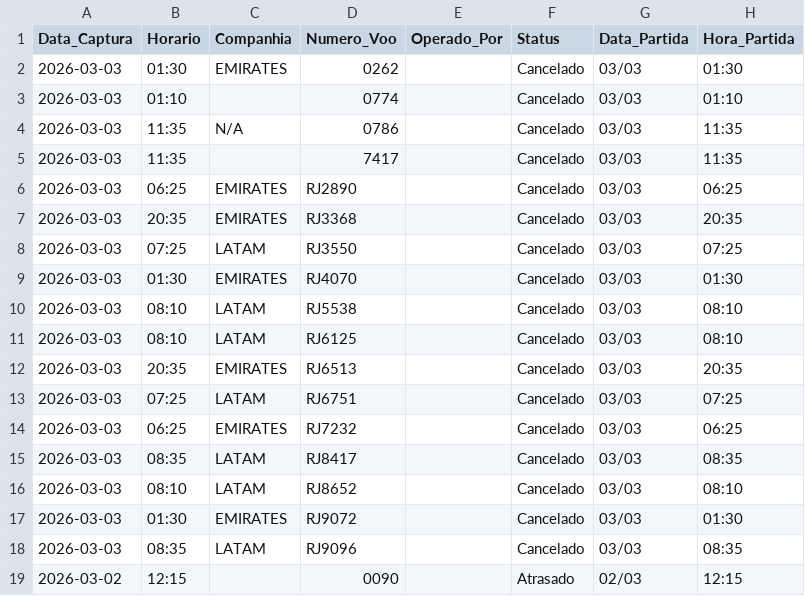
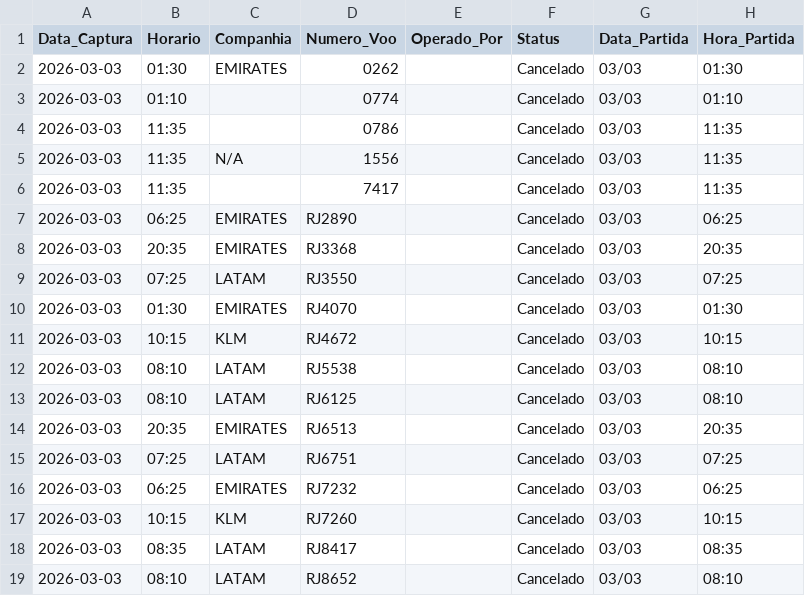
Before and after one commit to jonechelon/gru-flight-reliability-monitor, a CSV file: voos_atrasados_gru.csv, drawn as a sheet; only a part is shown; the shorter side is filled out with more unchanged rows.

Commit message:
report: update operational metrics [skip ci]

```diff
--- a/voos_atrasados_gru.csv
+++ b/voos_atrasados_gru.csv
@@ -3,3 +3,4 @@ Data_Captura,Horario,Companhia,Numero_Voo,Operado_Por,Status,Data_Partida,Hora_P
 2026-03-03,01:10,,0774,,Cancelado,03/03,01:10
-2026-03-03,11:35,N/A,0786,,Cancelado,03/03,11:35
+2026-03-03,11:35,,0786,,Cancelado,03/03,11:35
+2026-03-03,11:35,N/A,1556,,Cancelado,03/03,11:35
 2026-03-03,11:35,,7417,,Cancelado,03/03,11:35
@@ -9,2 +10,3 @@ Data_Captura,Horario,Companhia,Numero_Voo,Operado_Por,Status,Data_Partida,Hora_P
 2026-03-03,01:30,EMIRATES,RJ4070,,Cancelado,03/03,01:30
+2026-03-03,10:15,KLM,RJ4672,,Cancelado,03/03,10:15
 2026-03-03,08:10,LATAM,RJ5538,,Cancelado,03/03,08:10
@@ -14,2 +16,3 @@ Data_Captura,Horario,Companhia,Numero_Voo,Operado_Por,Status,Data_Partida,Hora_P
 2026-03-03,06:25,EMIRATES,RJ7232,,Cancelado,03/03,06:25
+2026-03-03,10:15,KLM,RJ7260,,Cancelado,03/03,10:15
 2026-03-03,08:35,LATAM,RJ8417,,Cancelado,03/03,08:35
```
